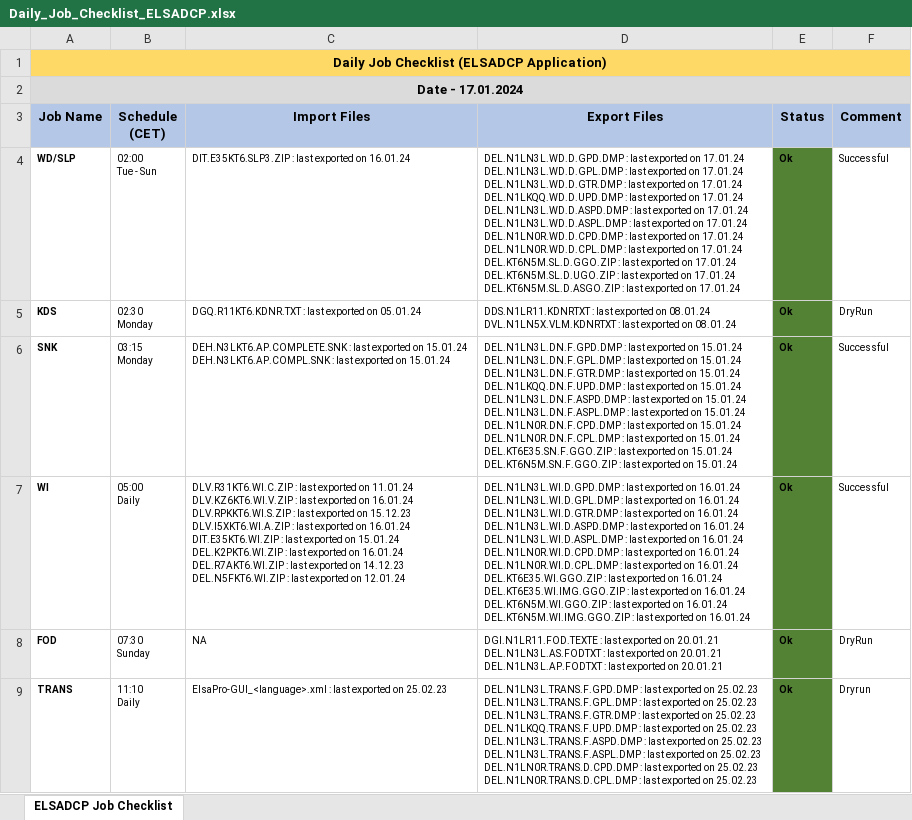
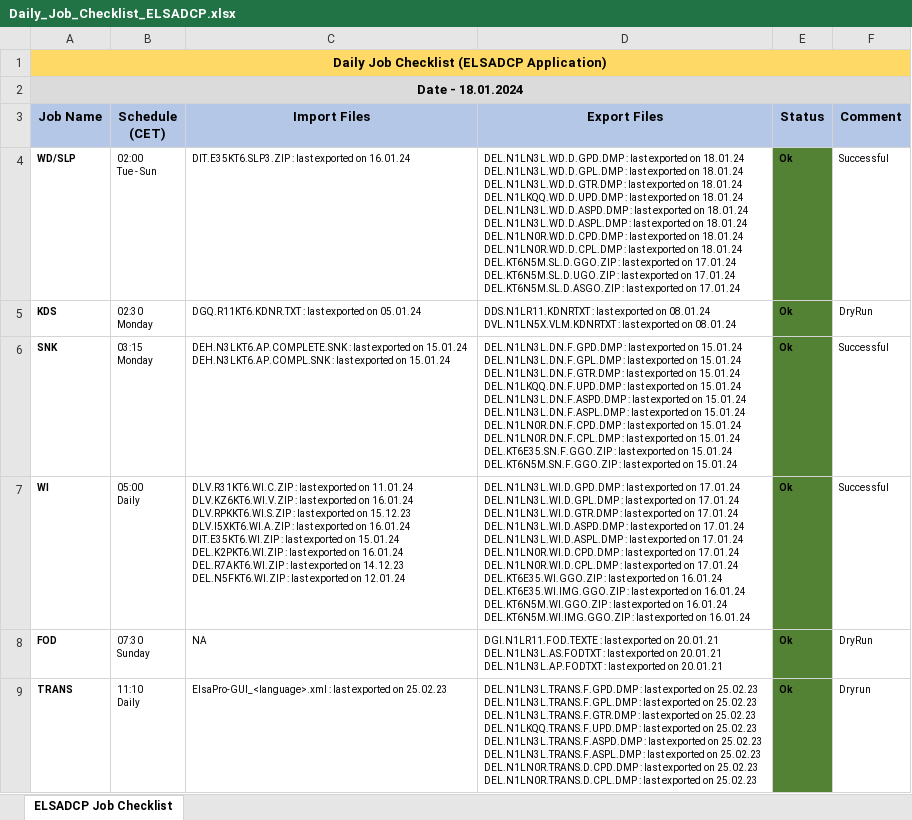
Before and after one commit to mayurcodify/Python_for_Begineers, an Excel workbook: Daily_Job_Checklist_ELSADCP.xlsx, sheet ELSADCP Job Checklist, drawn as a sheet; only a part is shown; values as stored, in another font and other column widths than the file's, no borders; ↵ is a line break in a cell; the diff covers the shown part only; the diff names each change by its address in the sheet, - before the commit and + after, or states it on an @@ line.

Commit message:
Updated on 18.01.24 11:45

```diff
--- a/Daily_Job_Checklist_ELSADCP.xlsx (sheet ELSADCP Job Checklist)
+++ b/Daily_Job_Checklist_ELSADCP.xlsx (sheet ELSADCP Job Checklist)
-A2 (Job Name): Date - 17.01.2024
+A2 (Job Name): Date - 18.01.2024
-D4 (Export Files): …exported on 17.01.24 ↵ DEL.N1LN3L.WD.D.GPL.DMP : last exported on 17.01.24 ↵ DEL.N1LN3L.WD.D.GTR.DMP : last exported on 17.01.24 ↵ DEL.N1LKQQ.WD.D.UPD.DMP : last exported on 17.01.24 ↵ DEL.N1LN3L.WD.D.ASPD.DMP : last exported on 17.01.24 ↵ DEL.N1LN3L.WD.D.ASPL.DMP : last exported on 17.01.24 ↵ DEL.N1LN0R.WD.D.CPD.DMP : last exported on 17.01.24 ↵ DEL.N1LN0R.WD.D.CPL.DMP : last exported on 17.01.24 ↵ DEL.KT6N5M.SL.D.GGO.ZIP :…
+D4 (Export Files): …exported on 18.01.24 ↵ DEL.N1LN3L.WD.D.GPL.DMP : last exported on 18.01.24 ↵ DEL.N1LN3L.WD.D.GTR.DMP : last exported on 18.01.24 ↵ DEL.N1LKQQ.WD.D.UPD.DMP : last exported on 18.01.24 ↵ DEL.N1LN3L.WD.D.ASPD.DMP : last exported on 18.01.24 ↵ DEL.N1LN3L.WD.D.ASPL.DMP : last exported on 18.01.24 ↵ DEL.N1LN0R.WD.D.CPD.DMP : last exported on 18.01.24 ↵ DEL.N1LN0R.WD.D.CPL.DMP : last exported on 18.01.24 ↵ DEL.KT6N5M.SL.D.GGO.ZIP :…
-D7 (Export Files): …exported on 16.01.24 ↵ DEL.N1LN3L.WI.D.GPL.DMP : last exported on 16.01.24 ↵ DEL.N1LN3L.WI.D.GTR.DMP : last exported on 16.01.24 ↵ DEL.N1LN3L.WI.D.ASPD.DMP : last exported on 16.01.24 ↵ DEL.N1LN3L.WI.D.ASPL.DMP : last exported on 16.01.24 ↵ DEL.N1LN0R.WI.D.CPD.DMP : last exported on 16.01.24 ↵ DEL.N1LN0R.WI.D.CPL.DMP : last exported on 16.01.24 ↵ DEL.KT6E35.WI.GGO.ZIP :…
+D7 (Export Files): …exported on 17.01.24 ↵ DEL.N1LN3L.WI.D.GPL.DMP : last exported on 17.01.24 ↵ DEL.N1LN3L.WI.D.GTR.DMP : last exported on 17.01.24 ↵ DEL.N1LN3L.WI.D.ASPD.DMP : last exported on 17.01.24 ↵ DEL.N1LN3L.WI.D.ASPL.DMP : last exported on 17.01.24 ↵ DEL.N1LN0R.WI.D.CPD.DMP : last exported on 17.01.24 ↵ DEL.N1LN0R.WI.D.CPL.DMP : last exported on 17.01.24 ↵ DEL.KT6E35.WI.GGO.ZIP :…
```
Also changed, not shown: 9 edited cells elsewhere in this sheet.
